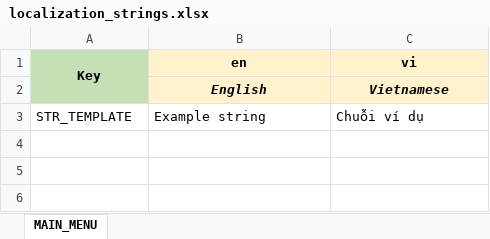
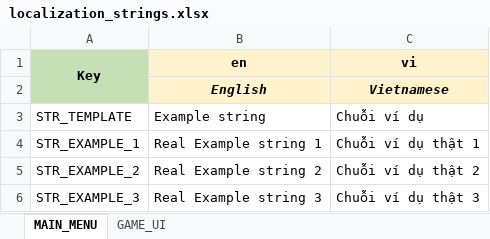
Before and after one commit to GameUITHackathon2022/59-Bumblebee, an Excel workbook: Tools/Localization/localization_strings.xlsx, sheet MAIN_MENU, drawn as a sheet; values as stored, in another font and other column widths than the file's, no borders; the diff names each change by its address in the sheet, - before the commit and + after, or states it on an @@ line.

```diff
--- a/Tools/Localization/localization_strings.xlsx (sheet MAIN_MENU)
+++ b/Tools/Localization/localization_strings.xlsx (sheet MAIN_MENU)
+sheet tab: GAME_UI
+row 4: STR_EXAMPLE_1 | Real Example string 1 | Chuỗi ví dụ thật 1
+row 5: STR_EXAMPLE_2 | Real Example string 2 | Chuỗi ví dụ thật 2
+row 6: STR_EXAMPLE_3 | Real Example string 3 | Chuỗi ví dụ thật 3
```
Also changed, not shown: 8 other files.
